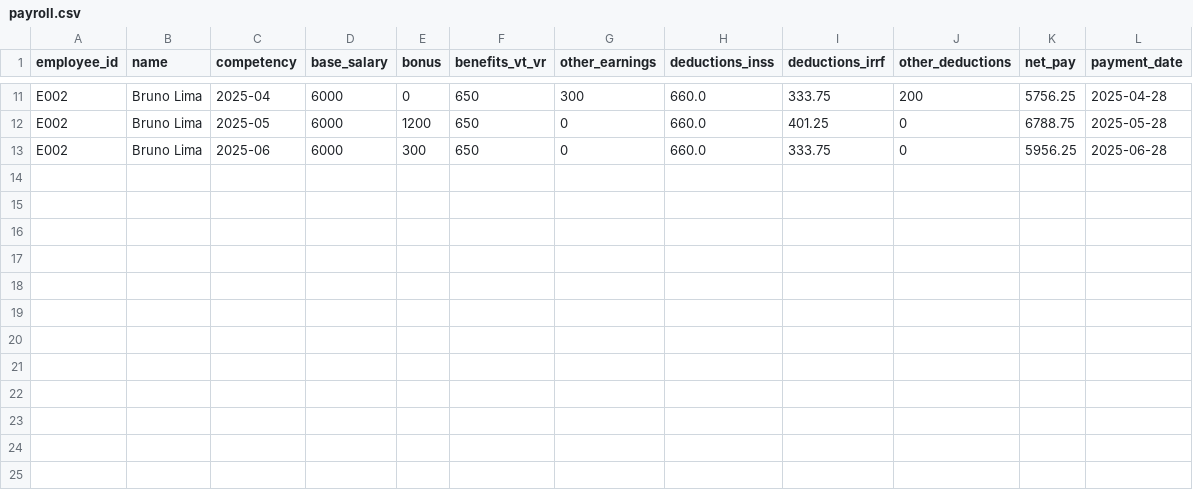
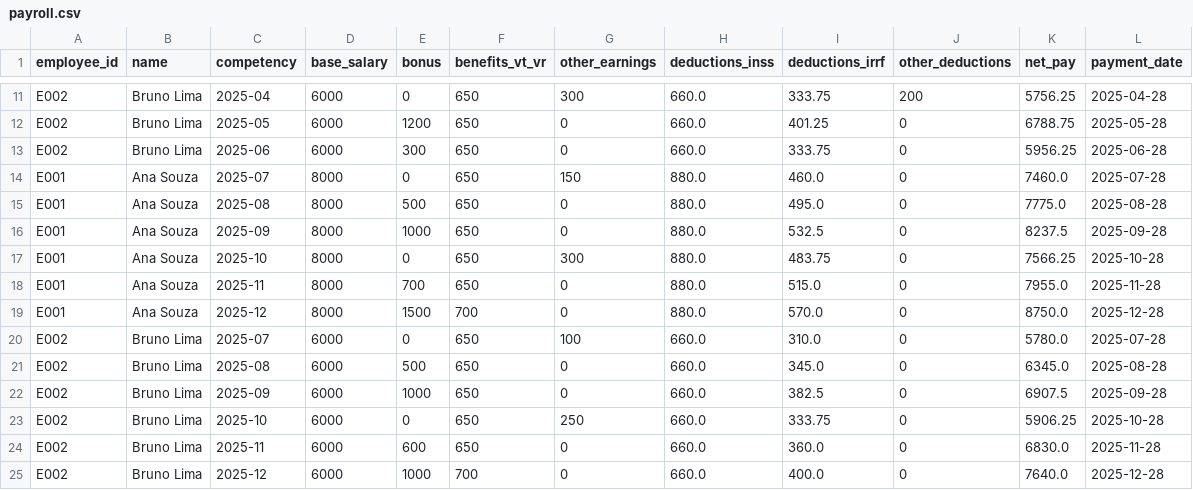
Before and after one commit to erimendes/Chatbot, a CSV file: data/payroll.csv, drawn as a sheet; only a part is shown, gaps mark what is left out.

```diff
--- a/data/payroll.csv
+++ b/data/payroll.csv
@@ -13 +13,13 @@ E002,Bruno Lima,2025-05,6000,1200,650,0,660.0,401.25,0,6788.75,2025-05-28
 E002,Bruno Lima,2025-06,6000,300,650,0,660.0,333.75,0,5956.25,2025-06-28
+E001,Ana Souza,2025-07,8000,0,650,150,880.0,460.0,0,7460.0,2025-07-28
+E001,Ana Souza,2025-08,8000,500,650,0,880.0,495.0,0,7775.0,2025-08-28
+E001,Ana Souza,2025-09,8000,1000,650,0,880.0,532.5,0,8237.5,2025-09-28
+E001,Ana Souza,2025-10,8000,0,650,300,880.0,483.75,0,7566.25,2025-10-28
+E001,Ana Souza,2025-11,8000,700,650,0,880.0,515.0,0,7955.0,2025-11-28
+E001,Ana Souza,2025-12,8000,1500,700,0,880.0,570.0,0,8750.0,2025-12-28
+E002,Bruno Lima,2025-07,6000,0,650,100,660.0,310.0,0,5780.0,2025-07-28
+E002,Bruno Lima,2025-08,6000,500,650,0,660.0,345.0,0,6345.0,2025-08-28
+E002,Bruno Lima,2025-09,6000,1000,650,0,660.0,382.5,0,6907.5,2025-09-28
+E002,Bruno Lima,2025-10,6000,0,650,250,660.0,333.75,0,5906.25,2025-10-28
+E002,Bruno Lima,2025-11,6000,600,650,0,660.0,360.0,0,6830.0,2025-11-28
+E002,Bruno Lima,2025-12,6000,1000,700,0,660.0,400.0,0,7640.0,2025-12-28
```
Also changed, not shown: 3 other files.
